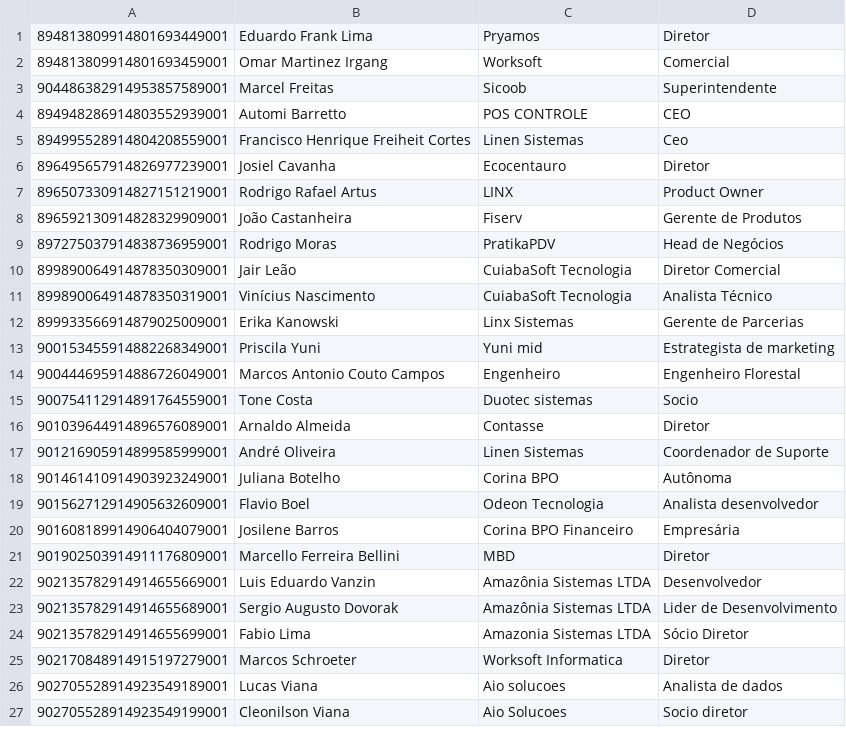
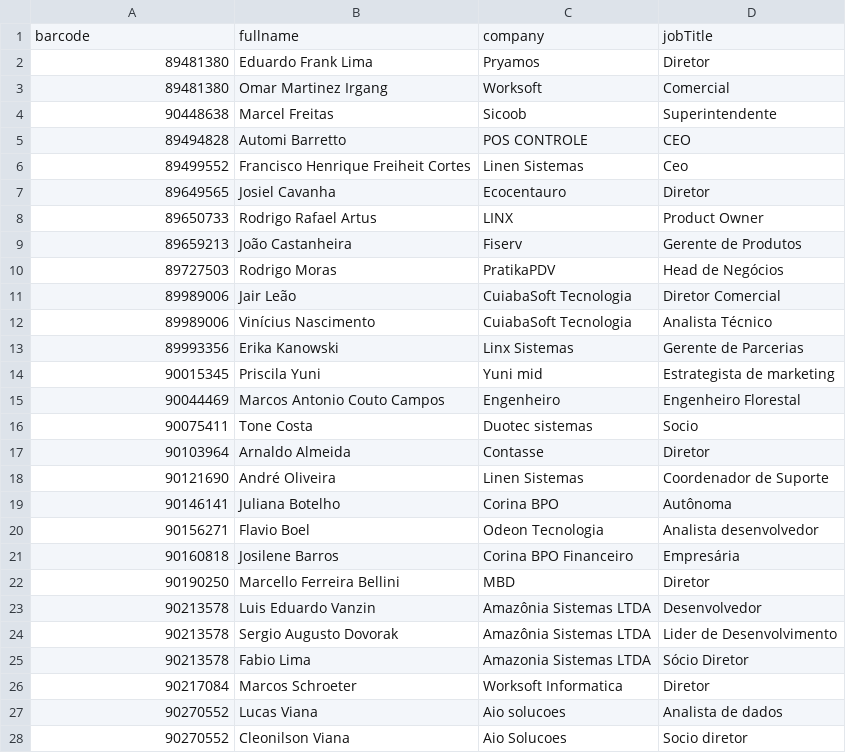
Before and after one commit to gbrvalerio/tt, a CSV file: processed_attendees.csv, drawn as a sheet; only a part is shown; the diff covers the shown part only.

```diff
--- a/processed_attendees.csv
+++ b/processed_attendees.csv
@@ -1,27 +1,28 @@
-894813809914801693449001,Eduardo Frank Lima,Pryamos,Diretor
-894813809914801693459001,Omar Martinez Irgang,Worksoft,Comercial
-904486382914953857589001,Marcel Freitas,Sicoob,Superintendente
-894948286914803552939001,Automi Barretto,POS CONTROLE,CEO
-894995528914804208559001,Francisco Henrique Freiheit Cortes,Linen Sistemas,Ceo
-896495657914826977239001,Josiel Cavanha,Ecocentauro,Diretor
-896507330914827151219001,Rodrigo Rafael Artus,LINX,Product Owner
-896592130914828329909001,João Castanheira,Fiserv,Gerente de Produtos
-897275037914838736959001,Rodrigo Moras,PratikaPDV,Head de Negócios
-899890064914878350309001,Jair Leão,CuiabaSoft Tecnologia,Diretor Comercial
-899890064914878350319001,Vinícius Nascimento,CuiabaSoft Tecnologia,Analista Técnico
-899933566914879025009001,Erika Kanowski,Linx Sistemas,Gerente de Parcerias
-900153455914882268349001,Priscila Yuni,Yuni mid,Estrategista de marketing
-900444695914886726049001,Marcos Antonio Couto Campos,Engenheiro,Engenheiro Florestal
-900754112914891764559001,Tone Costa,Duotec sistemas,Socio
-901039644914896576089001,Arnaldo Almeida,Contasse,Diretor
-901216905914899585999001,André Oliveira,Linen Sistemas,Coordenador de Suporte
-901461410914903923249001,Juliana Botelho,Corina BPO,Autônoma
-901562712914905632609001,Flavio Boel,Odeon Tecnologia,Analista desenvolvedor
-901608189914906404079001,Josilene Barros,Corina BPO Financeiro,Empresária
-901902503914911176809001,Marcello Ferreira Bellini,MBD,Diretor
-902135782914914655669001,Luis Eduardo Vanzin,Amazônia Sistemas LTDA,Desenvolvedor
-902135782914914655689001,Sergio Augusto Dovorak,Amazônia Sistemas LTDA,Lider de Desenvolvimento
-902135782914914655699001,Fabio Lima,Amazonia Sistemas LTDA,Sócio Diretor
-902170848914915197279001,Marcos Schroeter,Worksoft Informatica,Diretor
-902705528914923549189001,Lucas Viana,Aio solucoes,Analista de dados
-902705528914923549199001,Cleonilson Viana,Aio Solucoes,Socio diretor
+barcode,fullname,company,jobTitle
+89481380,Eduardo Frank Lima,Pryamos,Diretor
+89481380,Omar Martinez Irgang,Worksoft,Comercial
+90448638,Marcel Freitas,Sicoob,Superintendente
+89494828,Automi Barretto,POS CONTROLE,CEO
+89499552,Francisco Henrique Freiheit Cortes,Linen Sistemas,Ceo
+89649565,Josiel Cavanha,Ecocentauro,Diretor
+89650733,Rodrigo Rafael Artus,LINX,Product Owner
+89659213,João Castanheira,Fiserv,Gerente de Produtos
+89727503,Rodrigo Moras,PratikaPDV,Head de Negócios
+89989006,Jair Leão,CuiabaSoft Tecnologia,Diretor Comercial
+89989006,Vinícius Nascimento,CuiabaSoft Tecnologia,Analista Técnico
+89993356,Erika Kanowski,Linx Sistemas,Gerente de Parcerias
+90015345,Priscila Yuni,Yuni mid,Estrategista de marketing
+90044469,Marcos Antonio Couto Campos,Engenheiro,Engenheiro Florestal
+90075411,Tone Costa,Duotec sistemas,Socio
+90103964,Arnaldo Almeida,Contasse,Diretor
+90121690,André Oliveira,Linen Sistemas,Coordenador de Suporte
+90146141,Juliana Botelho,Corina BPO,Autônoma
+90156271,Flavio Boel,Odeon Tecnologia,Analista desenvolvedor
+90160818,Josilene Barros,Corina BPO Financeiro,Empresária
+90190250,Marcello Ferreira Bellini,MBD,Diretor
+90213578,Luis Eduardo Vanzin,Amazônia Sistemas LTDA,Desenvolvedor
+90213578,Sergio Augusto Dovorak,Amazônia Sistemas LTDA,Lider de Desenvolvimento
+90213578,Fabio Lima,Amazonia Sistemas LTDA,Sócio Diretor
+90217084,Marcos Schroeter,Worksoft Informatica,Diretor
+90270552,Lucas Viana,Aio solucoes,Analista de dados
+90270552,Cleonilson Viana,Aio Solucoes,Socio diretor
```
Also changed, not shown: 101 edited cells elsewhere in this file.
